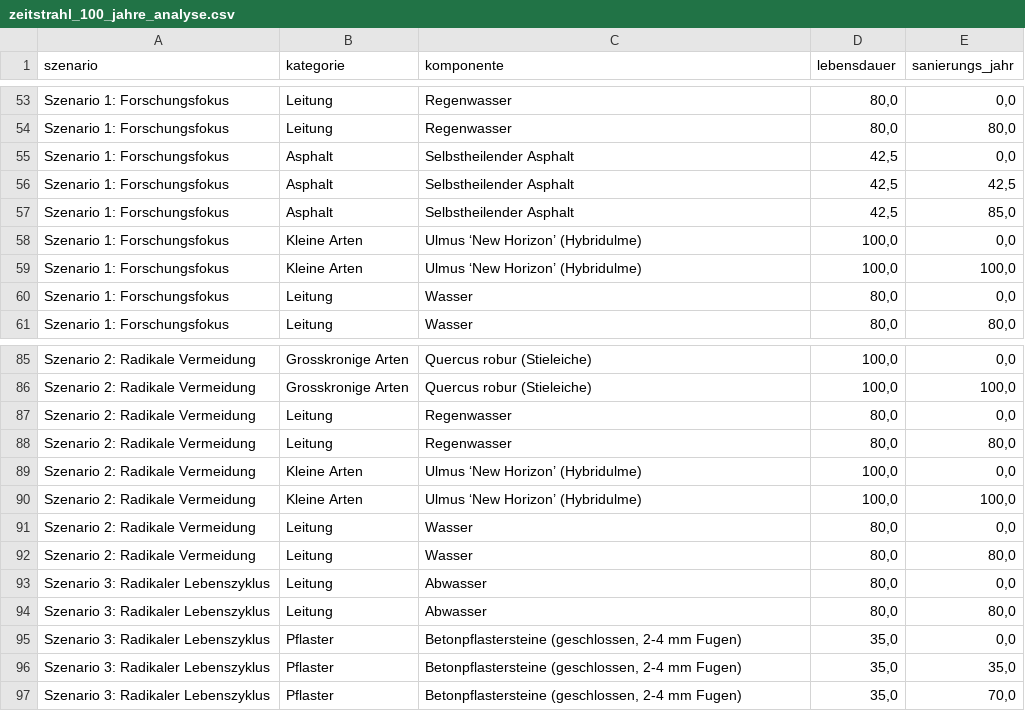
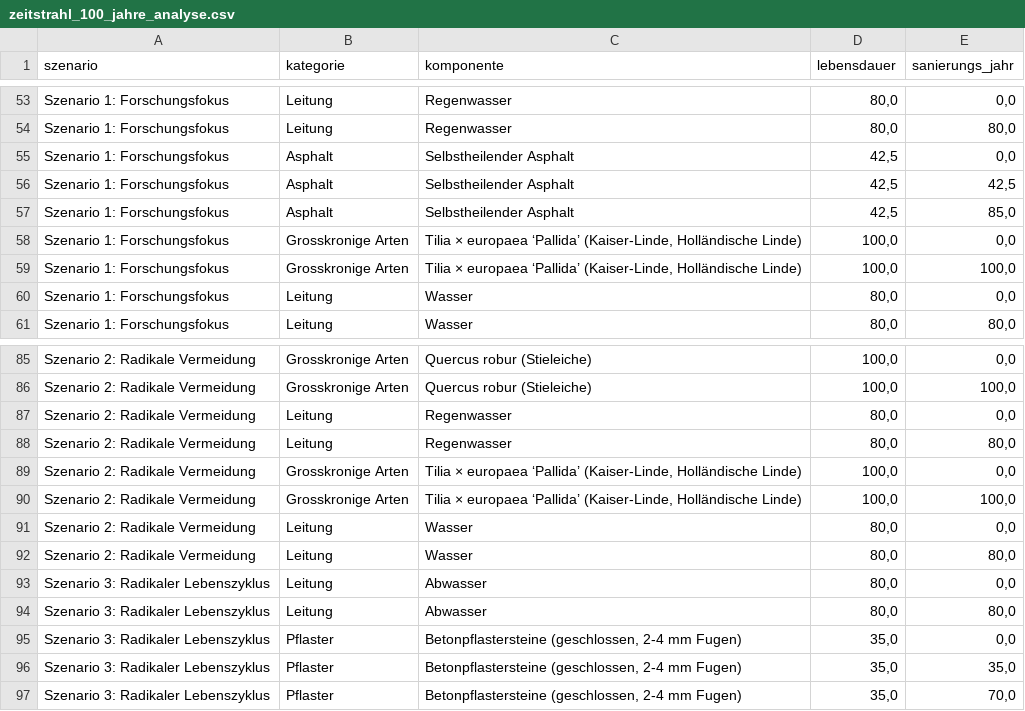
Before and after one commit to SarahTimKoko/masterthesis-ecological-engineering, a CSV file: 02_export/tables/zeitstrahl_100_jahre_analyse.csv, drawn as a sheet; only a part is shown, gaps mark what is left out; the diff covers the shown part only.

```diff
--- a/02_export/tables/zeitstrahl_100_jahre_analyse.csv
+++ b/02_export/tables/zeitstrahl_100_jahre_analyse.csv
@@ -57,4 +57,4 @@ Szenario 1: Forschungsfokus;Asphalt;Selbstheilender Asphalt;42,5;42,5
 Szenario 1: Forschungsfokus;Asphalt;Selbstheilender Asphalt;42,5;85,0
-Szenario 1: Forschungsfokus;Kleine Arten;Ulmus ‘New Horizon’ (Hybridulme);100,0;0,0
-Szenario 1: Forschungsfokus;Kleine Arten;Ulmus ‘New Horizon’ (Hybridulme);100,0;100,0
+Szenario 1: Forschungsfokus;Grosskronige Arten;Tilia × europaea ‘Pallida’ (Kaiser-Linde, Holländische Linde);100,0;0,0
+Szenario 1: Forschungsfokus;Grosskronige Arten;Tilia × europaea ‘Pallida’ (Kaiser-Linde, Holländische Linde);100,0;100,0
 Szenario 1: Forschungsfokus;Leitung;Wasser;80,0;0,0
@@ -88,4 +88,4 @@ Szenario 2: Radikale Vermeidung;Leitung;Regenwasser;80,0;0,0
 Szenario 2: Radikale Vermeidung;Leitung;Regenwasser;80,0;80,0
-Szenario 2: Radikale Vermeidung;Kleine Arten;Ulmus ‘New Horizon’ (Hybridulme);100,0;0,0
-Szenario 2: Radikale Vermeidung;Kleine Arten;Ulmus ‘New Horizon’ (Hybridulme);100,0;100,0
+Szenario 2: Radikale Vermeidung;Grosskronige Arten;Tilia × europaea ‘Pallida’ (Kaiser-Linde, Holländische Linde);100,0;0,0
+Szenario 2: Radikale Vermeidung;Grosskronige Arten;Tilia × europaea ‘Pallida’ (Kaiser-Linde, Holländische Linde);100,0;100,0
 Szenario 2: Radikale Vermeidung;Leitung;Wasser;80,0;0,0
```
Also changed, not shown: 8 added rows and 8 removed rows elsewhere in this file, 9 other files.
